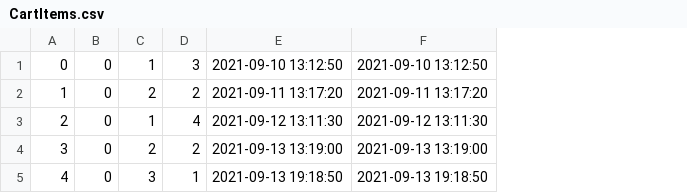
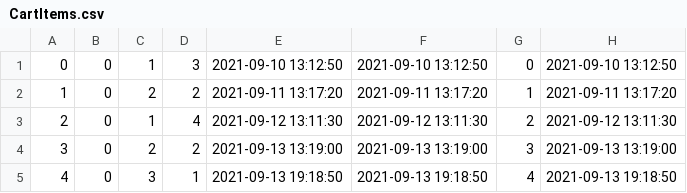
Before and after one commit to brian9chen/bear-essentials, a CSV file: db/data/CartItems.csv, drawn as a sheet; the diff names each change by its address in the sheet, - before the commit and + after, or states it on an @@ line.

```diff
--- a/db/data/CartItems.csv
+++ b/db/data/CartItems.csv
+column G, rows 1-5: 0 | 1 | 2 | 3 | 4
+column H, rows 1-5: 2021-09-10 13:12:50 | 2021-09-11 13:17:20 | 2021-09-12 13:11:30 | 2021-09-13 13:19:00 | 2021-09-13 19:18:50
```
Also changed, not shown: db/data/Products.csv, db/data/Users.csv, 3 other files.
